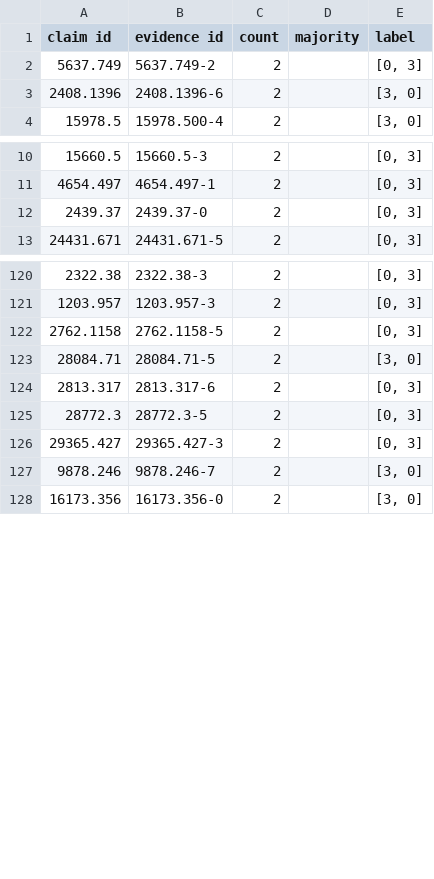
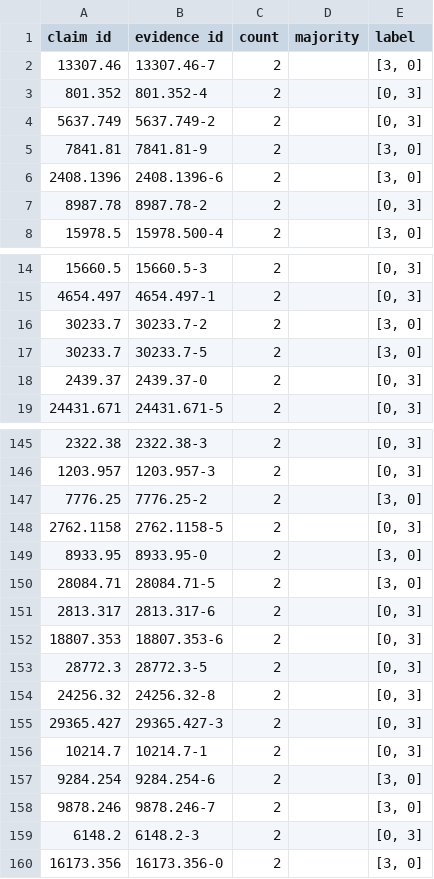
Before and after one commit to Haneul-Yoo/evidence-kialo, a CSV file: data/kialo_plus.csv, drawn as a sheet; only a part is shown, gaps mark what is left out; the diff covers the shown part only; the diff names each change by its address in the sheet, - before the commit and + after, or states it on an @@ line.

Commit message:
final plus data

```diff
--- a/data/kialo_plus.csv
+++ b/data/kialo_plus.csv
+row 2: 13307.46 | 13307.46-7 | 2 |  | [3, 0]
+row 3: 801.352 | 801.352-4 | 2 |  | [0, 3]
+row 5: 7841.81 | 7841.81-9 | 2 |  | [3, 0]
+row 7: 8987.78 | 8987.78-2 | 2 |  | [0, 3]
+row 16: 30233.7 | 30233.7-2 | 2 |  | [3, 0]
+row 17: 30233.7 | 30233.7-5 | 2 |  | [3, 0]
+row 147: 7776.25 | 7776.25-2 | 2 |  | [3, 0]
+row 149: 8933.95 | 8933.95-0 | 2 |  | [3, 0]
+row 152: 18807.353 | 18807.353-6 | 2 |  | [0, 3]
+row 154: 24256.32 | 24256.32-8 | 2 |  | [0, 3]
+row 156: 10214.7 | 10214.7-1 | 2 |  | [0, 3]
+row 157: 9284.254 | 9284.254-6 | 2 |  | [3, 0]
+row 159: 6148.2 | 6148.2-3 | 2 |  | [0, 3]
```
Also changed, not shown: 19 added rows elsewhere in this file, 1 other file.
